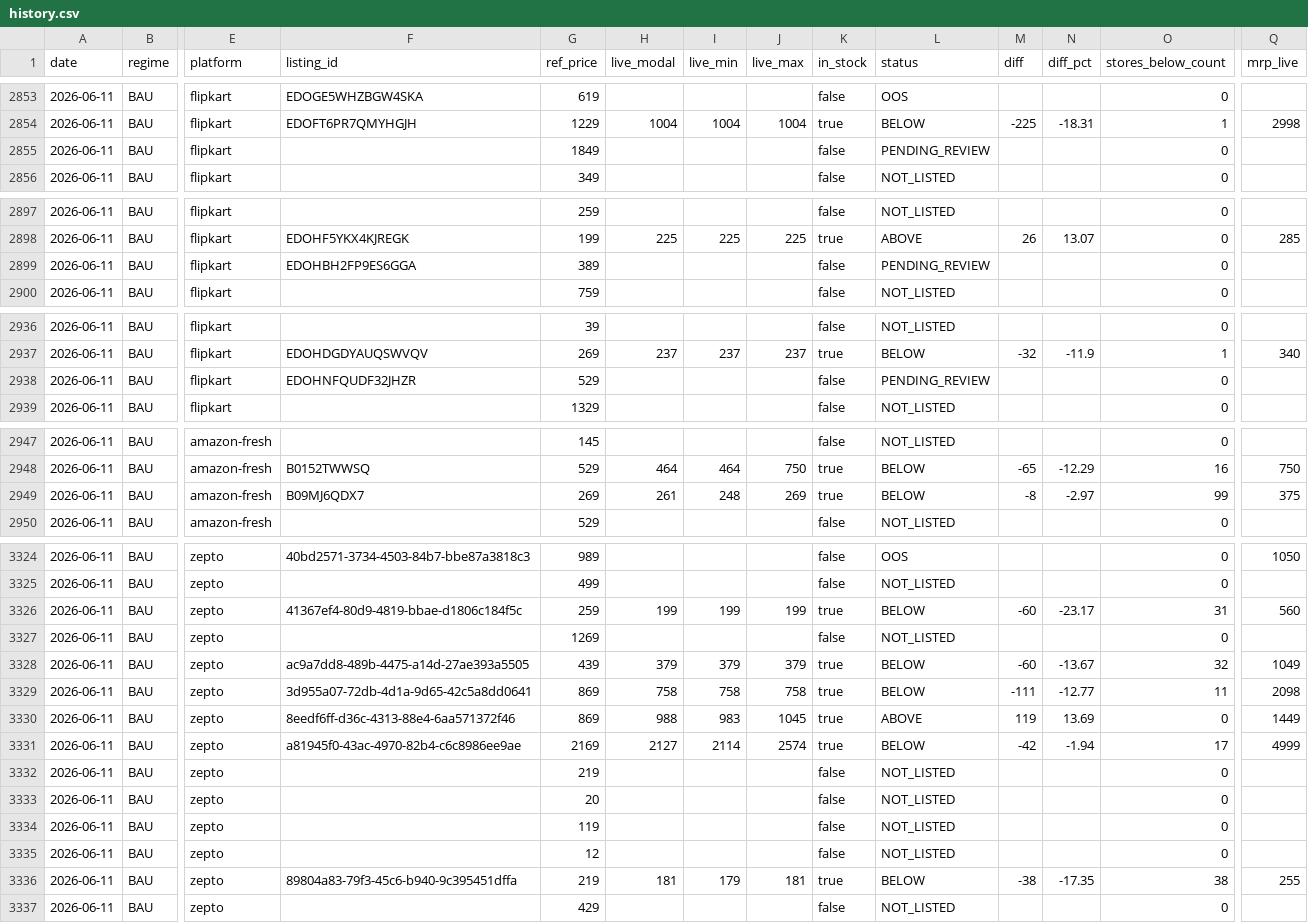
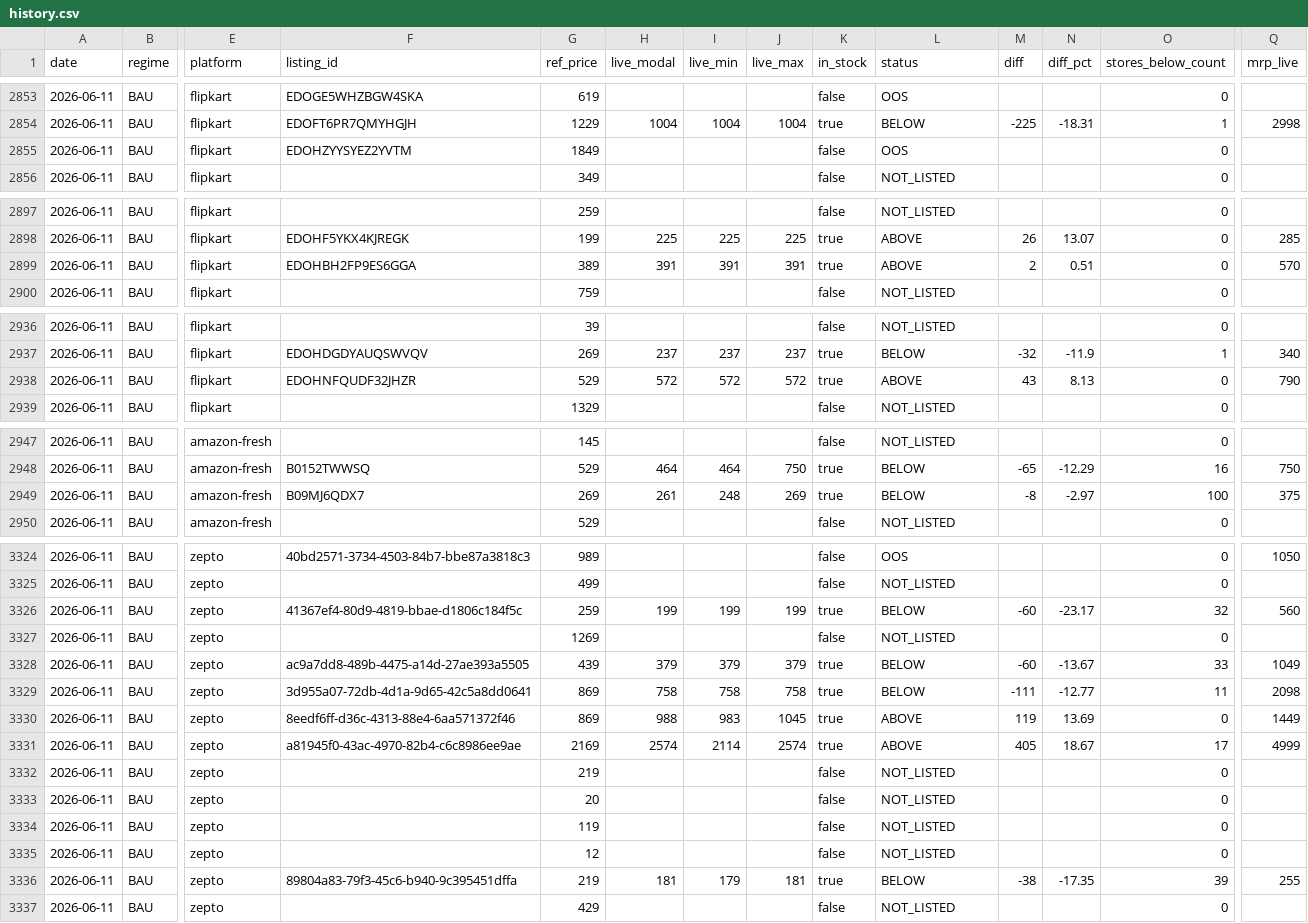
Before and after one commit to daman8271/ecom-intel, a CSV file: data/pricematch/history.csv, drawn as a sheet; only a part is shown, gaps mark what is left out; the diff covers the shown part only; the diff names each change by its address in the sheet, - before the commit and + after, or states it on an @@ line.

```diff
--- a/data/pricematch/history.csv
+++ b/data/pricematch/history.csv
-F2855 (listing_id): (empty)
+F2855 (listing_id): EDOHZYYSYEZ2YVTM
-L2855 (status): PENDING_REVIEW
+L2855 (status): OOS
-H2899 (live_modal): (empty)
+H2899 (live_modal): 391
-I2899 (live_min): (empty)
+I2899 (live_min): 391
-J2899 (live_max): (empty)
+J2899 (live_max): 391
-K2899 (in_stock): false
+K2899 (in_stock): true
-L2899 (status): PENDING_REVIEW
+L2899 (status): ABOVE
-M2899 (diff): (empty)
+M2899 (diff): 2
-N2899 (diff_pct): (empty)
+N2899 (diff_pct): 0.51
-Q2899 (mrp_live): (empty)
+Q2899 (mrp_live): 570
-H2938 (live_modal): (empty)
+H2938 (live_modal): 572
-I2938 (live_min): (empty)
+I2938 (live_min): 572
-J2938 (live_max): (empty)
+J2938 (live_max): 572
-K2938 (in_stock): false
+K2938 (in_stock): true
-L2938 (status): PENDING_REVIEW
+L2938 (status): ABOVE
-M2938 (diff): (empty)
+M2938 (diff): 43
-N2938 (diff_pct): (empty)
+N2938 (diff_pct): 8.13
-Q2938 (mrp_live): (empty)
+Q2938 (mrp_live): 790
-O2949 (stores_below_count): 99
+O2949 (stores_below_count): 100
-O3326 (stores_below_count): 31
+O3326 (stores_below_count): 32
-O3328 (stores_below_count): 32
+O3328 (stores_below_count): 33
-H3331 (live_modal): 2127
+H3331 (live_modal): 2574
-L3331 (status): BELOW
+L3331 (status): ABOVE
-M3331 (diff): -42
+M3331 (diff): 405
-N3331 (diff_pct): -1.94
+N3331 (diff_pct): 18.67
-O3336 (stores_below_count): 38
+O3336 (stores_below_count): 39
```
Also changed, not shown: 49 edited cells elsewhere in this file, data/pricematch/daily.csv, 19 other files.
